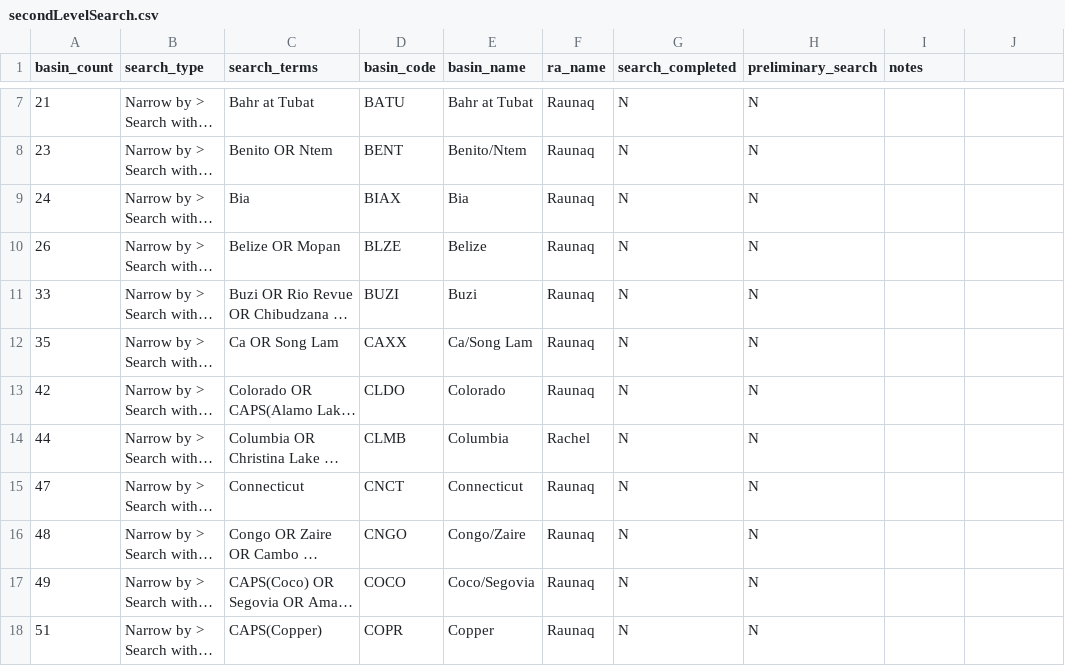
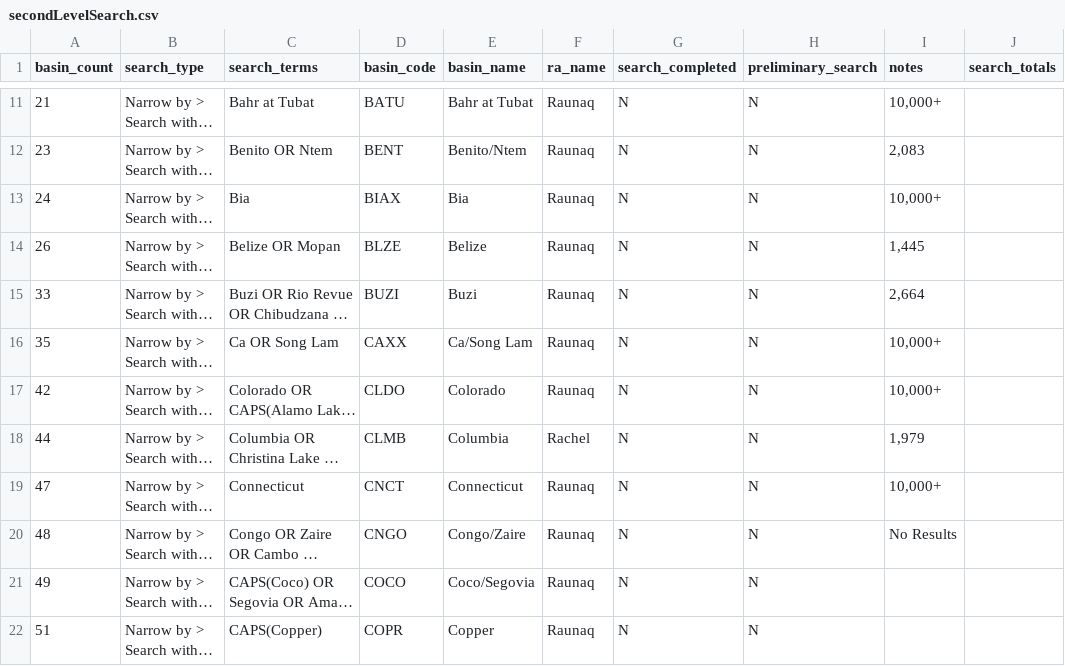
Before and after one commit to davicx/geography, a CSV file: data/basinCount/secondLevelSearch.csv, drawn as a sheet; only a part is shown, gaps mark what is left out; long unchanged cells end in …; addresses are those after the commit; the diff covers the shown part only; the diff names each change by its address in the sheet, - before the commit and + after, or states it on an @@ line.

```diff
--- a/data/basinCount/secondLevelSearch.csv
+++ b/data/basinCount/secondLevelSearch.csv
-J1: (empty)
+J1: search_totals
-I11 (notes): (empty)
+I11 (notes): 10,000+
-I12 (notes): (empty)
+I12 (notes): 2,083
-I13 (notes): (empty)
+I13 (notes): 10,000+
-I14 (notes): (empty)
+I14 (notes): 1,445
-I15 (notes): (empty)
+I15 (notes): 2,664
-I16:I17 (notes): (empty)
+I16:I17 (notes): 10,000+
-I18 (notes): (empty)
+I18 (notes): 1,979
-I19 (notes): (empty)
+I19 (notes): 10,000+
-I20 (notes): (empty)
+I20 (notes): No Results
```
Also changed, not shown: 8 added rows and 19 edited cells elsewhere in this file, 20 other files.
